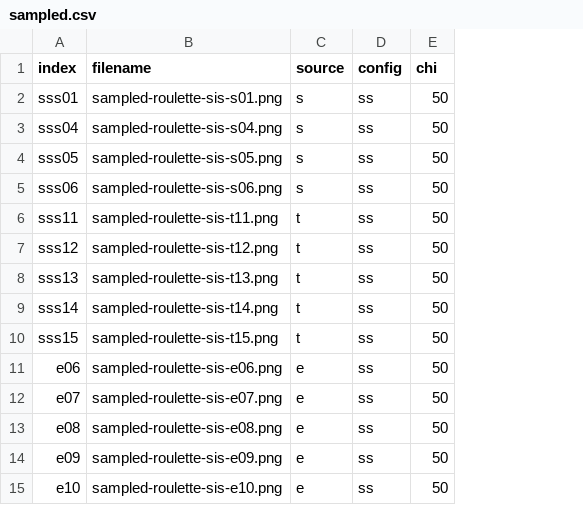
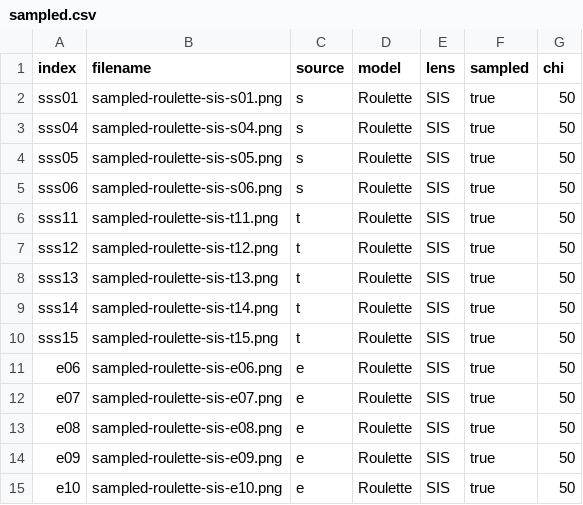
Before and after one commit to CosmoAI-AES/CosmoSim, a CSV file: RegressionTest/old-sampled/sampled.csv, drawn as a sheet; only a part is shown; removed rows and columns are numbered as before the commit, all else as after; the diff names each change by its address in the sheet, - before the commit and + after, or states it on an @@ line.

Commit message:
Fixed CSV file for regression tests

```diff
--- a/RegressionTest/old-sampled/sampled.csv
+++ b/RegressionTest/old-sampled/sampled.csv
-column D (config), rows 2-15: all ss
+column D (model), rows 2-15: all Roulette
+column E (lens), rows 2-15: all SIS
+column F (sampled), rows 2-15: all true
```
